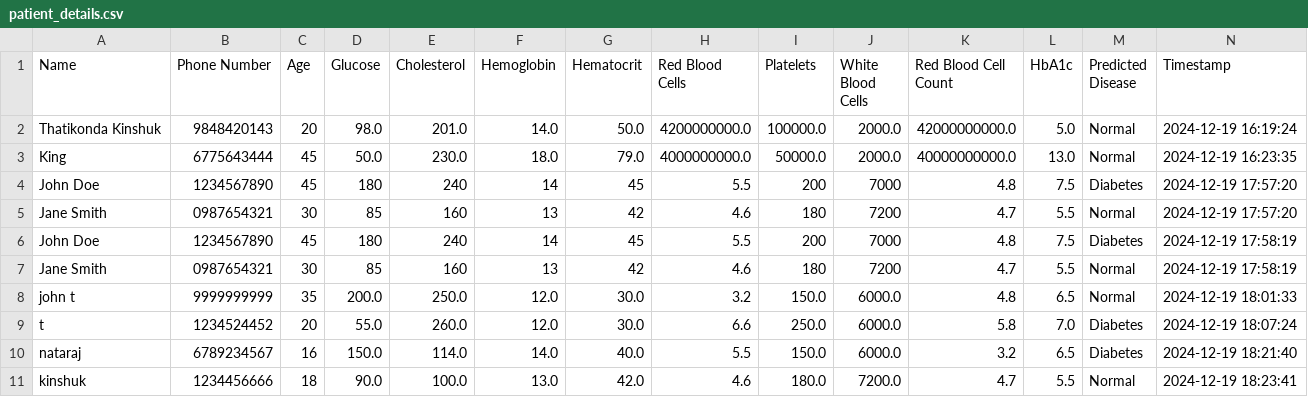
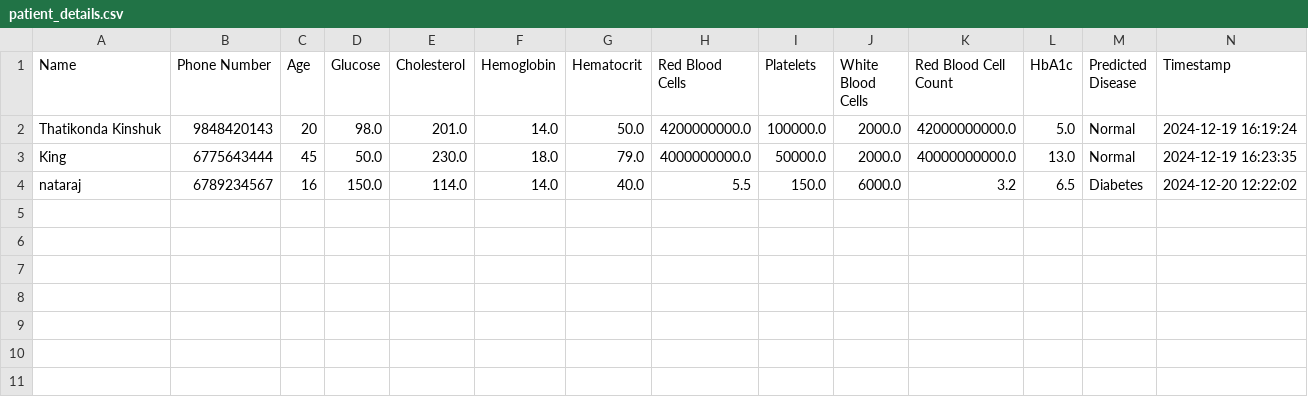
Before and after one commit to ThatikondaKinshuk/Data_Science_PROJECTS, a CSV file: Disease Prediction Using Patient Data/patient_details.csv, drawn as a sheet.

```diff
--- a/Disease Prediction Using Patient Data/patient_details.csv
+++ b/Disease Prediction Using Patient Data/patient_details.csv
@@ -3,9 +3,2 @@ Thatikonda Kinshuk,9848420143,20,98.0,201.0,14.0,50.0,4200000000.0,100000.0,2000
 King,6775643444,45,50.0,230.0,18.0,79.0,4000000000.0,50000.0,2000.0,40000000000.0,13.0,Normal,2024-12-19 16:23:35
-John Doe,1234567890,45,180,240,14,45,5.5,200,7000,4.8,7.5,Diabetes,2024-12-19 17:57:20
-Jane Smith,0987654321,30,85,160,13,42,4.6,180,7200,4.7,5.5,Normal,2024-12-19 17:57:20
-John Doe,1234567890,45,180,240,14,45,5.5,200,7000,4.8,7.5,Diabetes,2024-12-19 17:58:19
-Jane Smith,0987654321,30,85,160,13,42,4.6,180,7200,4.7,5.5,Normal,2024-12-19 17:58:19
-john t,9999999999,35,200.0,250.0,12.0,30.0,3.2,150.0,6000.0,4.8,6.5,Normal,2024-12-19 18:01:33
-t,1234524452,20,55.0,260.0,12.0,30.0,6.6,250.0,6000.0,5.8,7.0,Diabetes,2024-12-19 18:07:24
-nataraj,6789234567,16,150.0,114.0,14.0,40.0,5.5,150.0,6000.0,3.2,6.5,Diabetes,2024-12-19 18:21:40
-kinshuk,1234456666,18,90.0,100.0,13.0,42.0,4.6,180.0,7200.0,4.7,5.5,Normal,2024-12-19 18:23:41
+nataraj,6789234567,16,150.0,114.0,14.0,40.0,5.5,150.0,6000.0,3.2,6.5,Diabetes,2024-12-20 12:22:02
```
Also changed, not shown: 5 other files.
